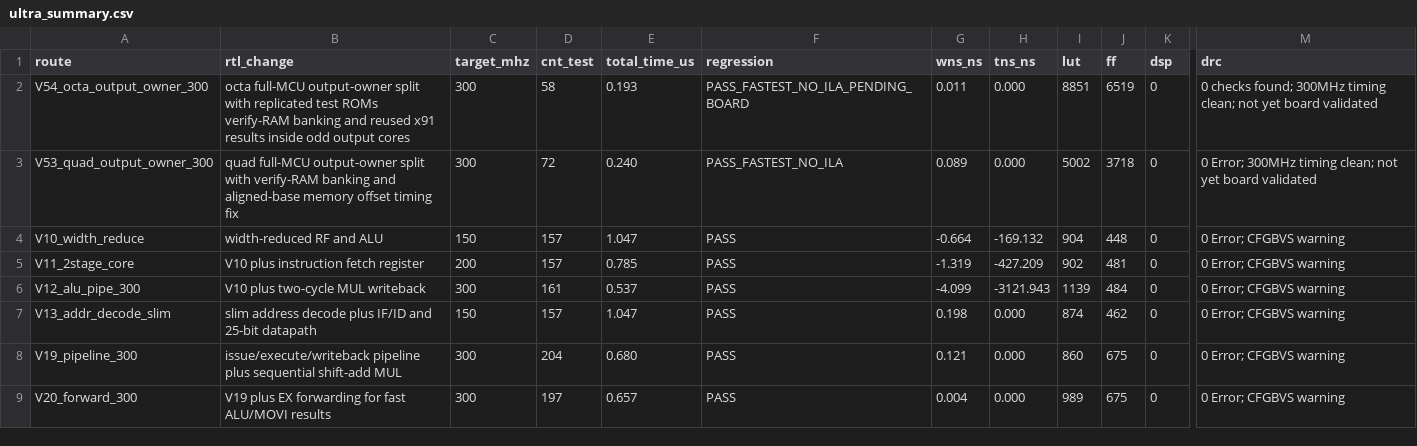
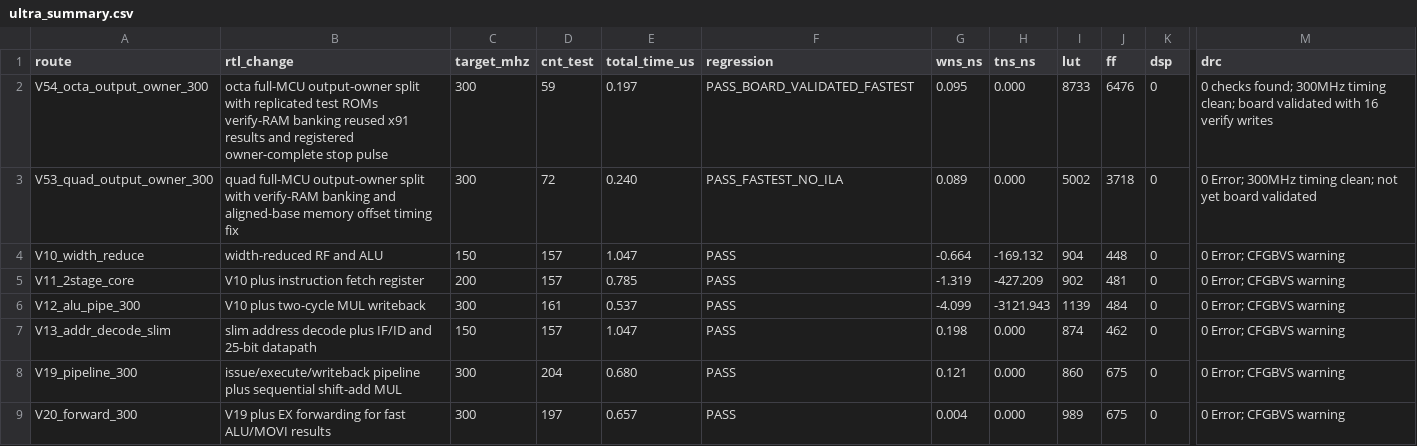
Before and after one commit to trivial0930/MCU, a CSV file: routes_ultra/results/ultra_summary.csv, drawn as a sheet; only a part is shown, gaps mark what is left out; the diff names each change by its address in the sheet, - before the commit and + after, or states it on an @@ line.

Commit message:
Validate V54 on board and stabilize timing

```diff
--- a/routes_ultra/results/ultra_summary.csv
+++ b/routes_ultra/results/ultra_summary.csv
-B2 (rtl_change): …verify-RAM banking and reused x91 results inside odd output cores
+B2 (rtl_change): …verify-RAM banking reused x91 results and registered owner-complete stop pulse
-D2 (cnt_test): 58
+D2 (cnt_test): 59
-E2 (total_time_us): 0.193
+E2 (total_time_us): 0.197
-F2 (regression): PASS_FASTEST_NO_ILA_PENDING_BOARD
+F2 (regression): PASS_BOARD_VALIDATED_FASTEST
-G2 (wns_ns): 0.011
+G2 (wns_ns): 0.095
-I2 (lut): 8851
+I2 (lut): 8733
-J2 (ff): 6519
+J2 (ff): 6476
-M2 (drc): …timing clean; not yet board validated
+M2 (drc): …timing clean; board validated with 16 verify writes
```
Also changed, not shown: routes_ultra/V54_octa_output_owner_300/mcu_fft_v54_octa_output_owner_300/results/v54_frequency_sweep.csv, 33 other files.
